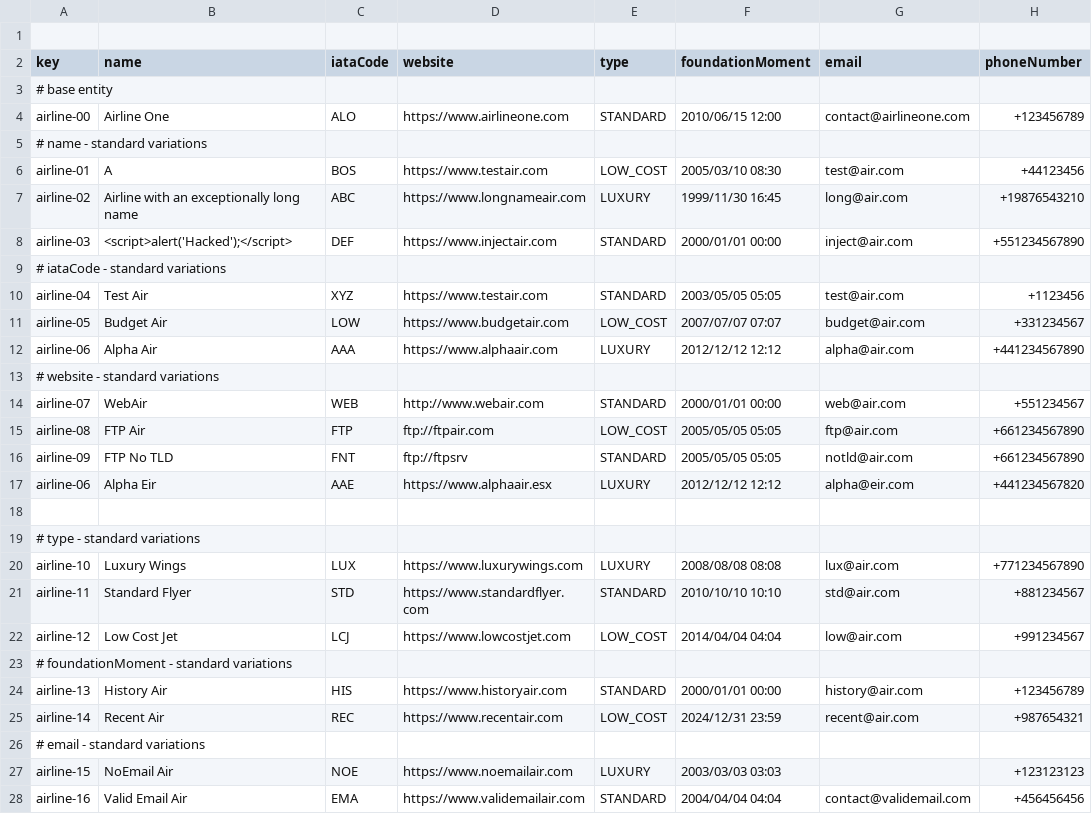
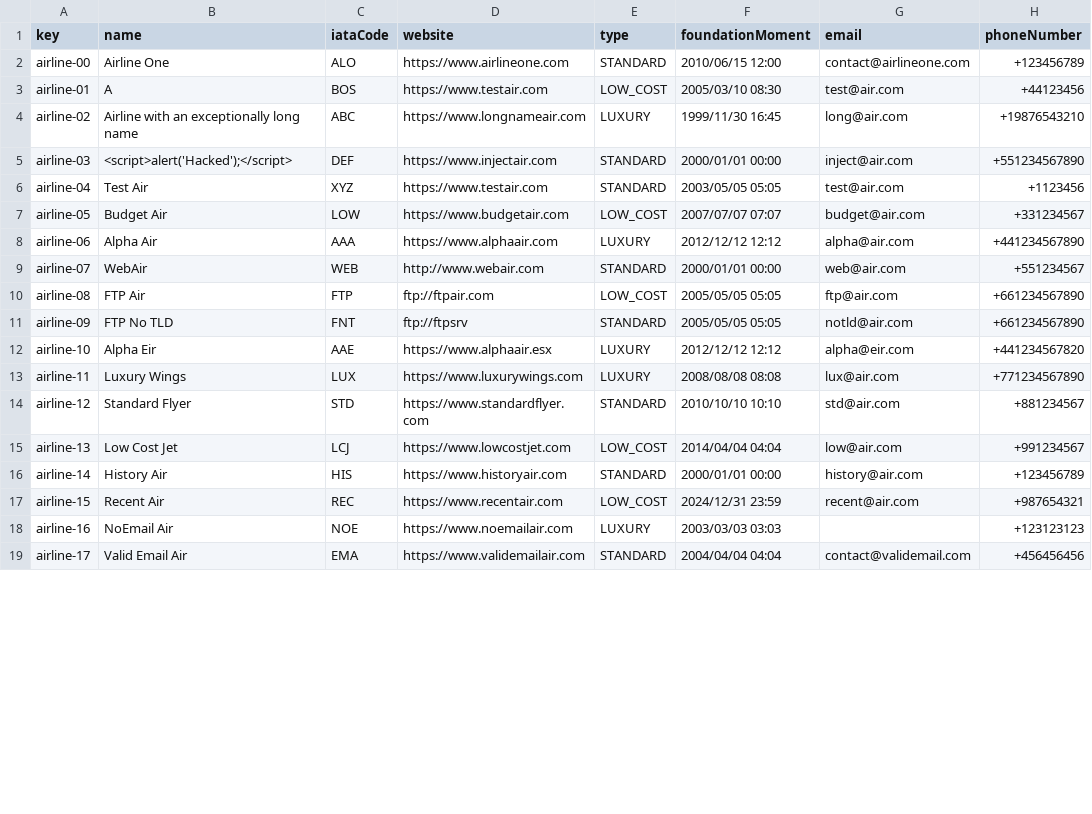
Before and after one commit to Davidvt04/Acme-ANS-C1.61, a CSV file: src/main/resources/WEB-INF/data/sample/airline.csv, drawn as a sheet; only a part is shown; the diff covers the shown part only.

```diff
--- a/src/main/resources/WEB-INF/data/sample/airline.csv
+++ b/src/main/resources/WEB-INF/data/sample/airline.csv
@@ -1,6 +1,3 @@
-
 key,name,iataCode,website,type,foundationMoment,email,phoneNumber
-# base entity
 airline-00,"Airline One","ALO","https://www.airlineone.com","STANDARD","2010/06/15 12:00","contact@airlineone.com","+123456789"
-# name - standard variations
 airline-01,"A","BOS","https://www.testair.com","LOW_COST","2005/03/10 08:30","test@air.com","+44123456"
@@ -8,3 +5,2 @@ airline-02,"Airline with an exceptionally long name","ABC","https://www.longname
 airline-03,"<script>alert('Hacked');</script>","DEF","https://www.injectair.com","STANDARD","2000/01/01 00:00","inject@air.com","+551234567890"
-# iataCode - standard variations
 airline-04,"Test Air","XYZ","https://www.testair.com","STANDARD","2003/05/05 05:05","test@air.com","+1123456"
@@ -12,3 +8,2 @@ airline-05,"Budget Air","LOW","https://www.budgetair.com","LOW_COST","2007/07/07
 airline-06,"Alpha Air","AAA","https://www.alphaair.com","LUXURY","2012/12/12 12:12","alpha@air.com","+441234567890"
-# website - standard variations
 airline-07,"WebAir","WEB","http://www.webair.com","STANDARD","2000/01/01 00:00","web@air.com","+551234567"
@@ -16,13 +11,9 @@ airline-08,"FTP Air","FTP","ftp://ftpair.com","LOW_COST","2005/05/05 05:05","ftp
 airline-09,"FTP No TLD","FNT","ftp://ftpsrv","STANDARD","2005/05/05 05:05","notld@air.com","+661234567890"
-airline-06,"Alpha Eir","AAE","https://www.alphaair.esx","LUXURY","2012/12/12 12:12","alpha@eir.com","+441234567820"
-
-# type - standard variations
-airline-10,"Luxury Wings","LUX","https://www.luxurywings.com","LUXURY","2008/08/08 08:08","lux@air.com","+771234567890"
-airline-11,"Standard Flyer","STD","https://www.standardflyer.com","STANDARD","2010/10/10 10:10","std@air.com","+881234567"
-airline-12,"Low Cost Jet","LCJ","https://www.lowcostjet.com","LOW_COST","2014/04/04 04:04","low@air.com","+991234567"
-# foundationMoment - standard variations
-airline-13,"History Air","HIS","https://www.historyair.com","STANDARD","2000/01/01 00:00","history@air.com","+123456789"
-airline-14,"Recent Air","REC","https://www.recentair.com","LOW_COST","2024/12/31 23:59","recent@air.com","+987654321"
-# email - standard variations
-airline-15,"NoEmail Air","NOE","https://www.noemailair.com","LUXURY","2003/03/03 03:03","","+123123123"
-airline-16,"Valid Email Air","EMA","https://www.validemailair.com","STANDARD","2004/04/04 04:04","contact@validemail.com","+456456456"
+airline-10,"Alpha Eir","AAE","https://www.alphaair.esx","LUXURY","2012/12/12 12:12","alpha@eir.com","+441234567820"
+airline-11,"Luxury Wings","LUX","https://www.luxurywings.com","LUXURY","2008/08/08 08:08","lux@air.com","+771234567890"
+airline-12,"Standard Flyer","STD","https://www.standardflyer.com","STANDARD","2010/10/10 10:10","std@air.com","+881234567"
+airline-13,"Low Cost Jet","LCJ","https://www.lowcostjet.com","LOW_COST","2014/04/04 04:04","low@air.com","+991234567"
+airline-14,"History Air","HIS","https://www.historyair.com","STANDARD","2000/01/01 00:00","history@air.com","+123456789"
+airline-15,"Recent Air","REC","https://www.recentair.com","LOW_COST","2024/12/31 23:59","recent@air.com","+987654321"
+airline-16,"NoEmail Air","NOE","https://www.noemailair.com","LUXURY","2003/03/03 03:03","","+123123123"
+airline-17,"Valid Email Air","EMA","https://www.validemailair.com","STANDARD","2004/04/04 04:04","contact@validemail.com","+456456456"
```
Also changed, not shown: 1 removed row and 2 edited cells elsewhere in this file, 2 other files.
